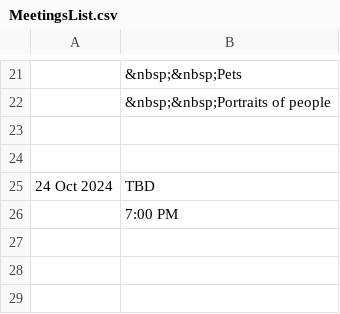
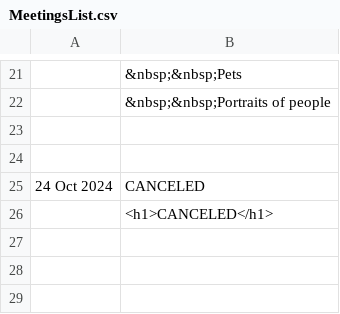
Before and after one commit to RayWallacePhotos/necc, a CSV file: MeetingsList.csv, drawn as a sheet; only a part is shown, gaps mark what is left out.

Commit message:
Canceled

```diff
--- a/MeetingsList.csv
+++ b/MeetingsList.csv
@@ -24,4 +24,4 @@
 
-24 Oct 2024, TBD
-,7:00 PM
+24 Oct 2024, CANCELED
+, <h1>CANCELED</h1>
 ,
```
